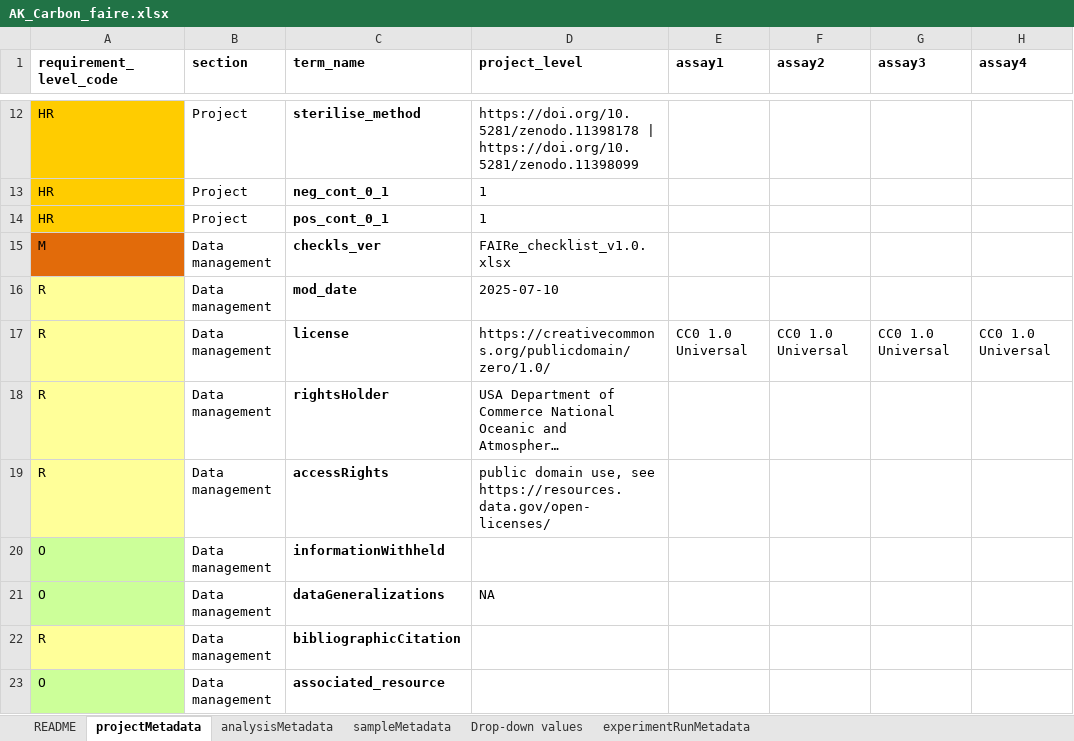
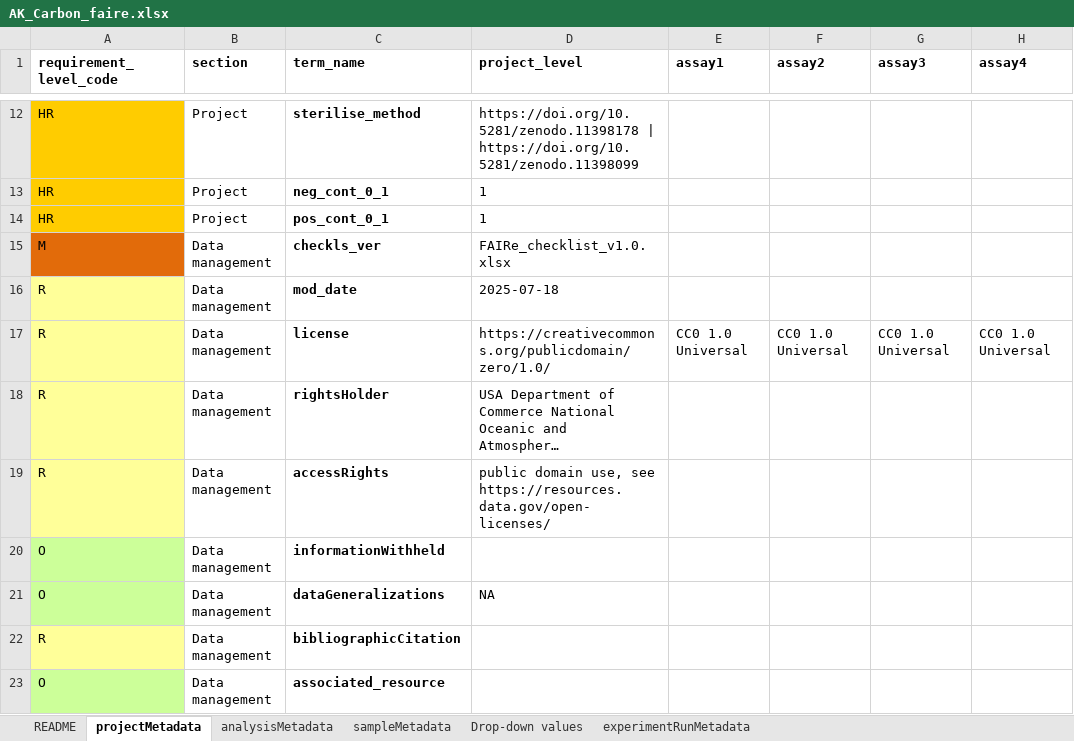
Before and after one commit to NOAA-PMEL/FAIRe-Mapping, an Excel workbook: projects/AK_Carbon/data/AK_Carbon_faire.xlsx, sheet projectMetadata, drawn as a sheet; only a part is shown, gaps mark what is left out; long unchanged cells end in …; values as stored, in another font and other column widths than the file's, no borders; the diff names each change by its address in the sheet, - before the commit and + after, or states it on an @@ line.

```diff
--- a/projects/AK_Carbon/data/AK_Carbon_faire.xlsx (sheet projectMetadata)
+++ b/projects/AK_Carbon/data/AK_Carbon_faire.xlsx (sheet projectMetadata)
-D16 (project_level): 2025-07-10
+D16 (project_level): 2025-07-18
```
Also changed, not shown: sheet sampleMetadata, sheet experimentRunMetadata, 6 other files.
